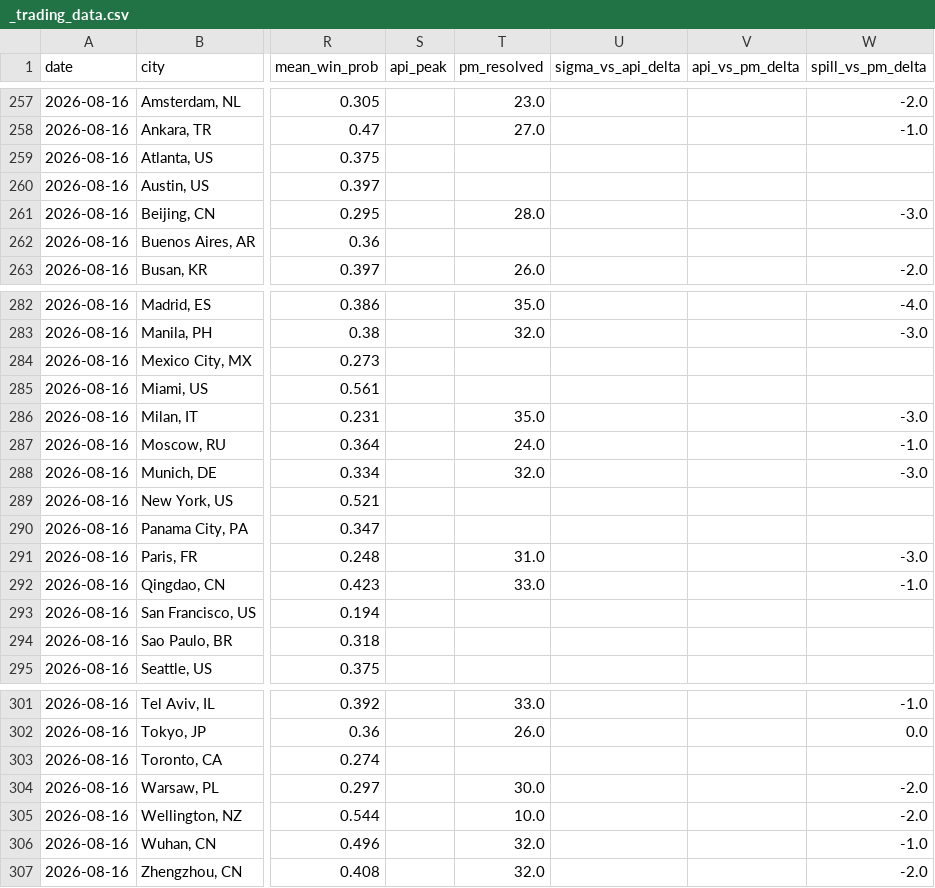
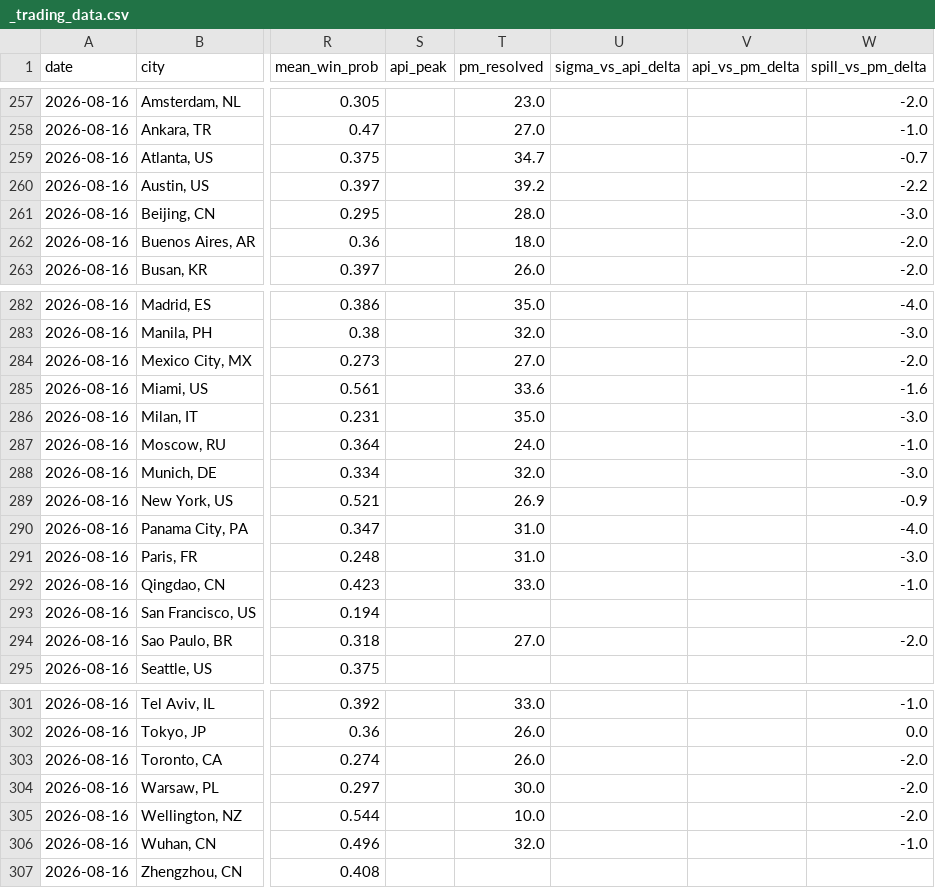
Before and after one commit to mgaaserud90-creator/weather-monitor, a CSV file: _trading_data.csv, drawn as a sheet; only a part is shown, gaps mark what is left out; the diff covers the shown part only; the diff names each change by its address in the sheet, - before the commit and + after, or states it on an @@ line.

```diff
--- a/_trading_data.csv
+++ b/_trading_data.csv
-T259 (pm_resolved): (empty)
+T259 (pm_resolved): 34.7
-W259 (spill_vs_pm_delta): (empty)
+W259 (spill_vs_pm_delta): -0.7
-T260 (pm_resolved): (empty)
+T260 (pm_resolved): 39.2
-W260 (spill_vs_pm_delta): (empty)
+W260 (spill_vs_pm_delta): -2.2
-T262 (pm_resolved): (empty)
+T262 (pm_resolved): 18.0
-W262 (spill_vs_pm_delta): (empty)
+W262 (spill_vs_pm_delta): -2.0
-T284 (pm_resolved): (empty)
+T284 (pm_resolved): 27.0
-W284 (spill_vs_pm_delta): (empty)
+W284 (spill_vs_pm_delta): -2.0
-T285 (pm_resolved): (empty)
+T285 (pm_resolved): 33.6
-W285 (spill_vs_pm_delta): (empty)
+W285 (spill_vs_pm_delta): -1.6
-T289 (pm_resolved): (empty)
+T289 (pm_resolved): 26.9
-W289 (spill_vs_pm_delta): (empty)
+W289 (spill_vs_pm_delta): -0.9
-T290 (pm_resolved): (empty)
+T290 (pm_resolved): 31.0
-W290 (spill_vs_pm_delta): (empty)
+W290 (spill_vs_pm_delta): -4.0
-T294 (pm_resolved): (empty)
+T294 (pm_resolved): 27.0
-W294 (spill_vs_pm_delta): (empty)
+W294 (spill_vs_pm_delta): -2.0
-T303 (pm_resolved): (empty)
+T303 (pm_resolved): 26.0
-W303 (spill_vs_pm_delta): (empty)
+W303 (spill_vs_pm_delta): -2.0
-T307 (pm_resolved): 32.0
+T307 (pm_resolved): (empty)
-W307 (spill_vs_pm_delta): -2.0
+W307 (spill_vs_pm_delta): (empty)
```
Also changed, not shown: 6 edited cells elsewhere in this file, 7 other files.
